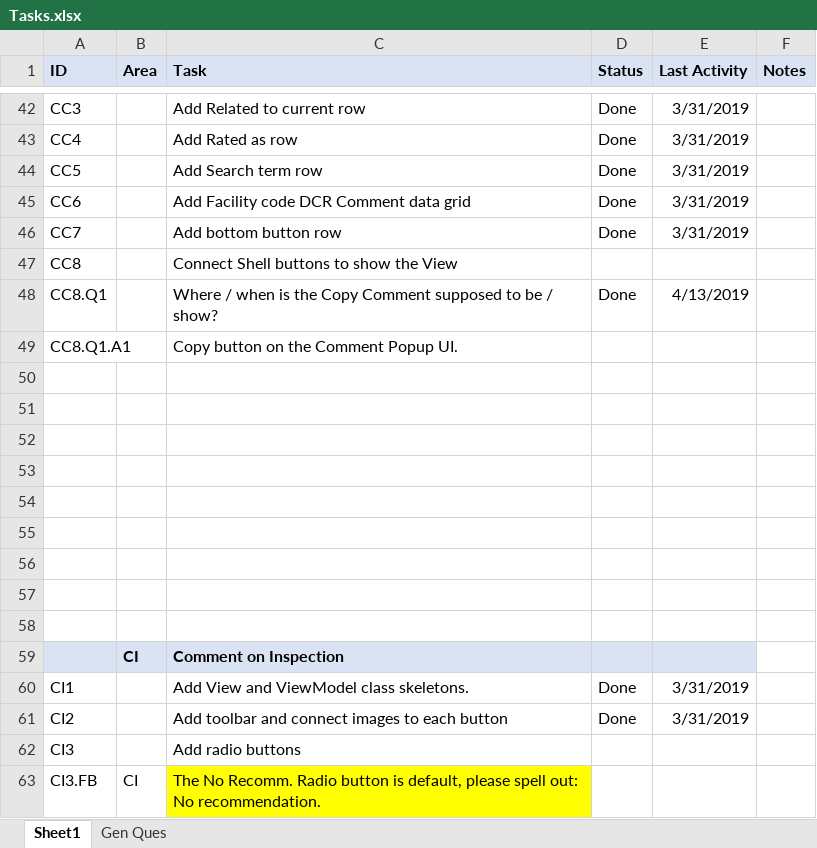
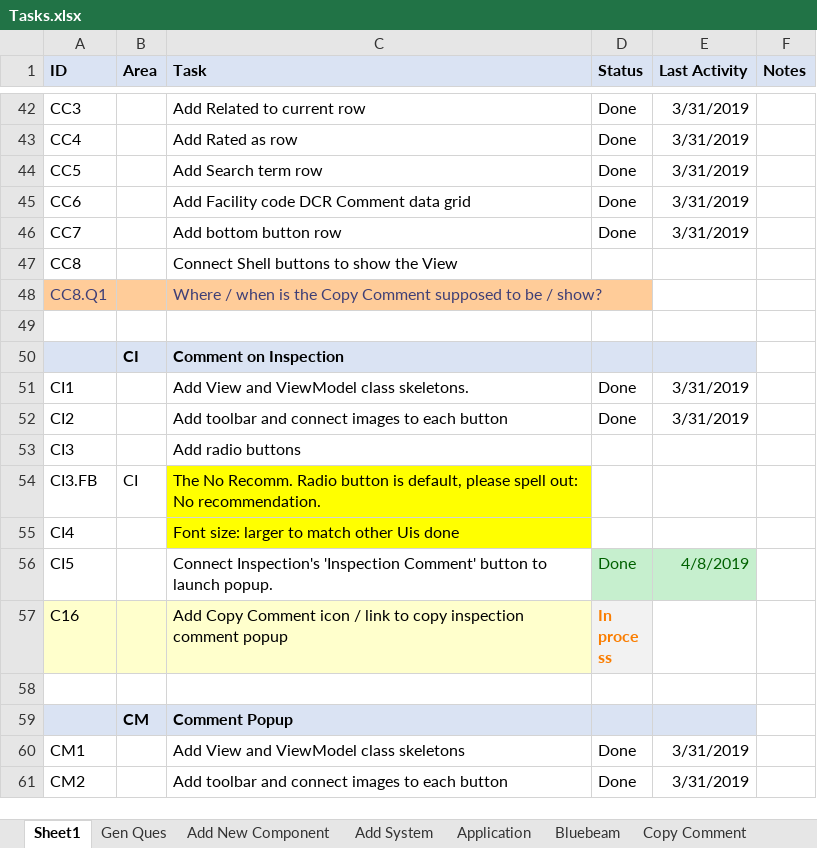
Before and after one commit to RichardHaggard/BDC, an Excel workbook: BDC_V1/BDC_V1/Documents/Tasks.xlsx, sheet Sheet1, drawn as a sheet; only a part is shown, gaps mark what is left out; the shorter side is filled out with more unchanged rows; values as stored, in another font and other column widths than the file's, no borders; removed rows and columns are numbered as before the commit, all else as after; the diff covers the shown part only; the diff names each change by its address in the sheet, - before the commit and + after, or states it on an @@ line.

```diff
--- a/BDC_V1/BDC_V1/Documents/Tasks.xlsx (sheet Sheet1)
+++ b/BDC_V1/BDC_V1/Documents/Tasks.xlsx (sheet Sheet1)
+sheet tab: Add New Component
+sheet tab: Add System
+sheet tab: Application
+sheet tab: Bluebeam
+sheet tab: Copy Comment
-A48:C48 fill: none
+A48:C48 fill: #FFCC99
-A48 text colour: black
+A48 text colour: #3F3F76
-C48 text colour: black
+C48 text colour: #3F3F76
-D48 (Status): Done
+D48 (Status): (empty)
-E48 (Last Activity): 4/13/2019
+E48 (Last Activity): (empty)
-row 49: CC8.Q1.A1 |  | Copy button on the Comment Popup UI.
-row 50: (empty)
-row 51: (empty)
-row 52: (empty)
-row 53: (empty)
-row 54: (empty)
-row 55: (empty)
-row 56: (empty)
-row 57: (empty)
```
Also changed, not shown: 1 added row, 19 removed rows and 3 edited cells elsewhere in this sheet, other sheet tabs, 9 other files.
